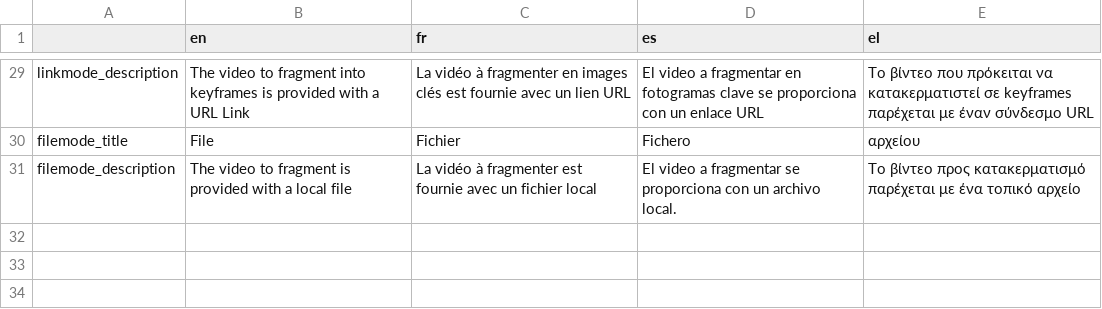
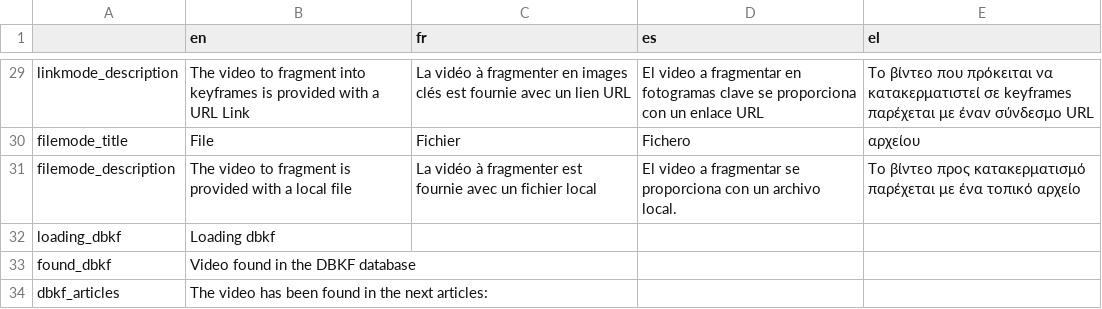
Before and after one commit to Xelgen/InVID-Translations, a TSV file: components/NavItems/tools/Keyframes.tsv, drawn as a sheet; only a part is shown, gaps mark what is left out; the diff names each change by its address in the sheet, - before the commit and + after, or states it on an @@ line.

Commit message:
Added dbkf keyframes

```diff
--- a/components/NavItems/tools/Keyframes.tsv
+++ b/components/NavItems/tools/Keyframes.tsv
+row 32: loading_dbkf | Loading dbkf
+row 33: found_dbkf | Video found in the DBKF database
+row 34: dbkf_articles | The video has been found in the next articles:
```
